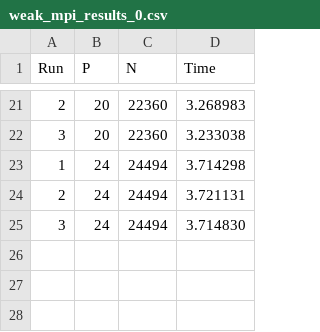
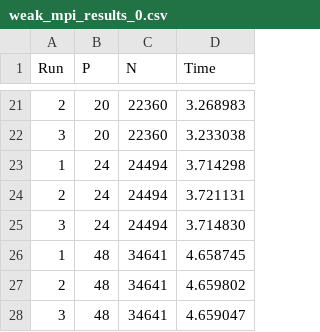
Before and after one commit to chirichexe/hpc-project, a CSV file: results/weak_mpi_results_0.csv, drawn as a sheet; only a part is shown, gaps mark what is left out.

```diff
--- a/results/weak_mpi_results_0.csv
+++ b/results/weak_mpi_results_0.csv
@@ -25 +25,4 @@ Run,P,N,Time
 3,24,24494,3.714830
+1,48,34641,4.658745
+2,48,34641,4.659802
+3,48,34641,4.659047
```
Also changed, not shown: results/strong_mpi_results_0.csv, results/strong_mpi_results_1.csv, 22 other files.
